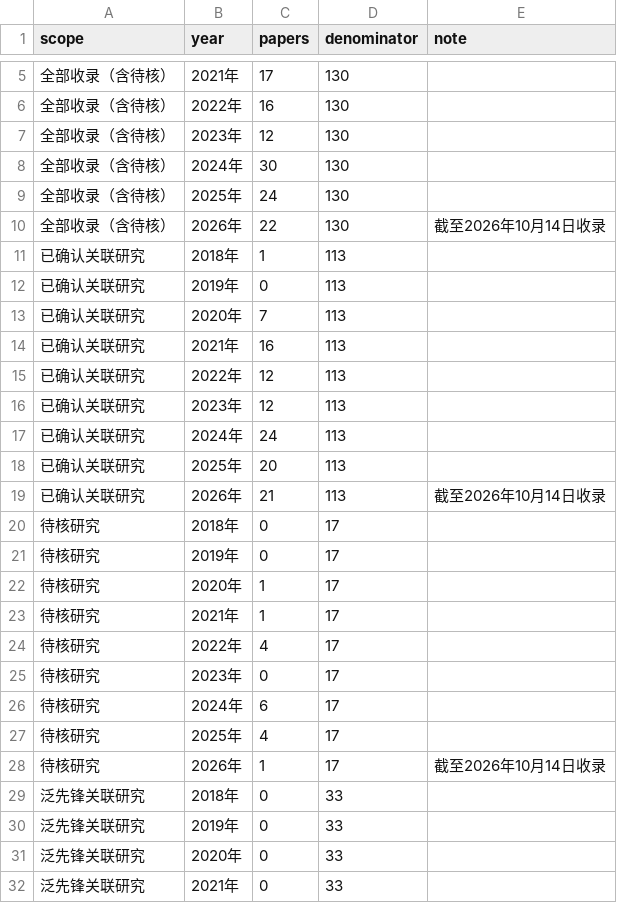
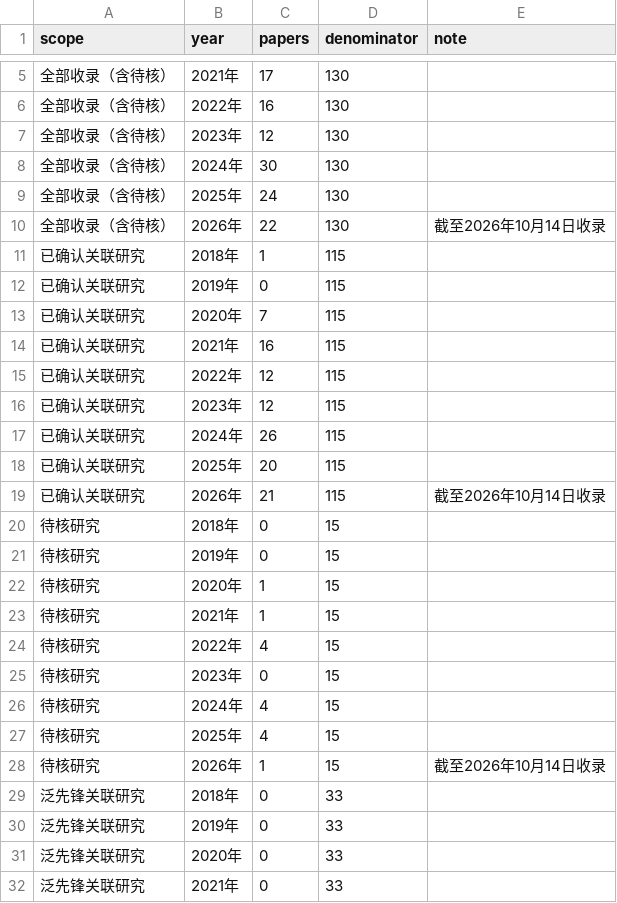
Before and after one commit to YeCao02/Mobile-phone-location-reasearch, a CSV file: data/annual-publications.csv, drawn as a sheet; only a part is shown, gaps mark what is left out; the diff covers the shown part only.

```diff
--- a/data/annual-publications.csv
+++ b/data/annual-publications.csv
@@ -10,20 +10,20 @@
 全部收录（含待核）,2026年,22,130,截至2026年10月14日收录
-已确认关联研究,2018年,1,113,
-已确认关联研究,2019年,0,113,
-已确认关联研究,2020年,7,113,
-已确认关联研究,2021年,16,113,
-已确认关联研究,2022年,12,113,
-已确认关联研究,2023年,12,113,
-已确认关联研究,2024年,24,113,
-已确认关联研究,2025年,20,113,
-已确认关联研究,2026年,21,113,截至2026年10月14日收录
-待核研究,2018年,0,17,
-待核研究,2019年,0,17,
-待核研究,2020年,1,17,
-待核研究,2021年,1,17,
-待核研究,2022年,4,17,
-待核研究,2023年,0,17,
-待核研究,2024年,6,17,
-待核研究,2025年,4,17,
-待核研究,2026年,1,17,截至2026年10月14日收录
+已确认关联研究,2018年,1,115,
+已确认关联研究,2019年,0,115,
+已确认关联研究,2020年,7,115,
+已确认关联研究,2021年,16,115,
+已确认关联研究,2022年,12,115,
+已确认关联研究,2023年,12,115,
+已确认关联研究,2024年,26,115,
+已确认关联研究,2025年,20,115,
+已确认关联研究,2026年,21,115,截至2026年10月14日收录
+待核研究,2018年,0,15,
+待核研究,2019年,0,15,
+待核研究,2020年,1,15,
+待核研究,2021年,1,15,
+待核研究,2022年,4,15,
+待核研究,2023年,0,15,
+待核研究,2024年,4,15,
+待核研究,2025年,4,15,
+待核研究,2026年,1,15,截至2026年10月14日收录
 泛先锋关联研究,2018年,0,33,
```
Also changed, not shown: 10 edited cells elsewhere in this file, data/journal-domains.csv, data/literature_catalog.csv, 15 other files.
